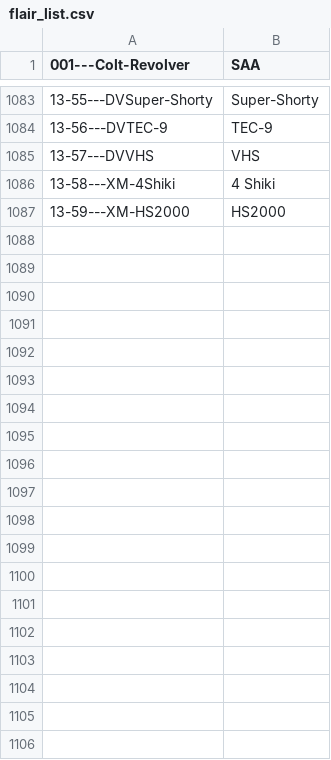
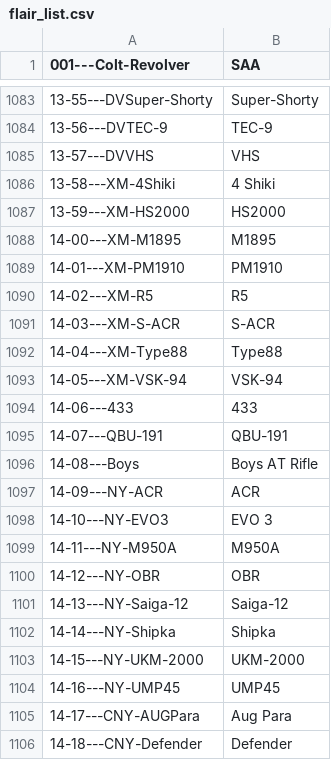
Before and after one commit to FrontlineSubreddits/rGFLCSS, a CSV file: Flairs/FlairBot/flair_list.csv, drawn as a sheet; only a part is shown, gaps mark what is left out; the diff covers the shown part only; the diff names each change by its address in the sheet, - before the commit and + after, or states it on an @@ line.

```diff
--- a/Flairs/FlairBot/flair_list.csv
+++ b/Flairs/FlairBot/flair_list.csv
+row 1088: 14-00---XM-M1895 | M1895
+row 1089: 14-01---XM-PM1910 | PM1910
+row 1090: 14-02---XM-R5 | R5
+row 1091: 14-03---XM-S-ACR | S-ACR
+row 1092: 14-04---XM-Type88 | Type88
+row 1093: 14-05---XM-VSK-94 | VSK-94
+row 1094: 14-06---433 | 433
+row 1095: 14-07---QBU-191 | QBU-191
+row 1096: 14-08---Boys | Boys AT Rifle
+row 1097: 14-09---NY-ACR | ACR
+row 1098: 14-10---NY-EVO3 | EVO 3
+row 1099: 14-11---NY-M950A | M950A
+row 1100: 14-12---NY-OBR | OBR
+row 1101: 14-13---NY-Saiga-12 | Saiga-12
+row 1102: 14-14---NY-Shipka | Shipka
+row 1103: 14-15---NY-UKM-2000 | UKM-2000
+row 1104: 14-16---NY-UMP45 | UMP45
+row 1105: 14-17---CNY-AUGPara | Aug Para
+row 1106: 14-18---CNY-Defender | Defender
```
Also changed, not shown: 41 added rows and 5 edited cells elsewhere in this file, 3 other files.
